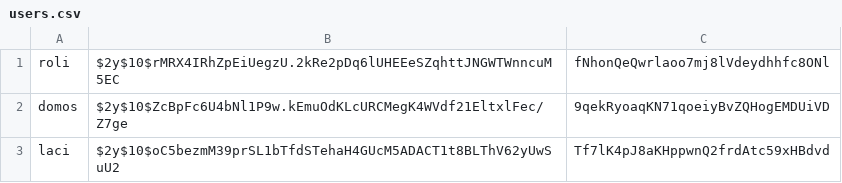
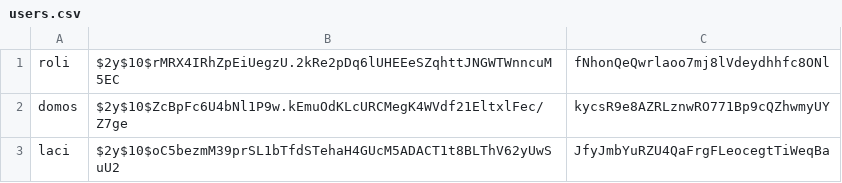
Before and after one commit to csabszerko/webterv, a CSV file: adatok/users.csv, drawn as a sheet.

```diff
--- a/adatok/users.csv
+++ b/adatok/users.csv
@@ -1,3 +1,3 @@
 roli,$2y$10$rMRX4IRhZpEiUegzU.2kRe2pDq6lUHEEeSZqhttJNGWTWnncuM5EC,fNhonQeQwrlaoo7mj8lVdeydhhfc8ONl
-domos,$2y$10$ZcBpFc6U4bNl1P9w.kEmuOdKLcURCMegK4WVdf21EltxlFec/Z7ge,9qekRyoaqKN71qoeiyBvZQHogEMDUiVD
-laci,$2y$10$oC5bezmM39prSL1bTfdSTehaH4GUcM5ADACT1t8BLThV62yUwSuU2,Tf7lK4pJ8aKHppwnQ2frdAtc59xHBdvd
+domos,$2y$10$ZcBpFc6U4bNl1P9w.kEmuOdKLcURCMegK4WVdf21EltxlFec/Z7ge,kycsR9e8AZRLznwRO771Bp9cQZhwmyUY
+laci,$2y$10$oC5bezmM39prSL1bTfdSTehaH4GUcM5ADACT1t8BLThV62yUwSuU2,JfyJmbYuRZU4QaFrgFLeocegtTiWeqBa
```
Also changed, not shown: adatok/inventories.csv, 4 other files.
